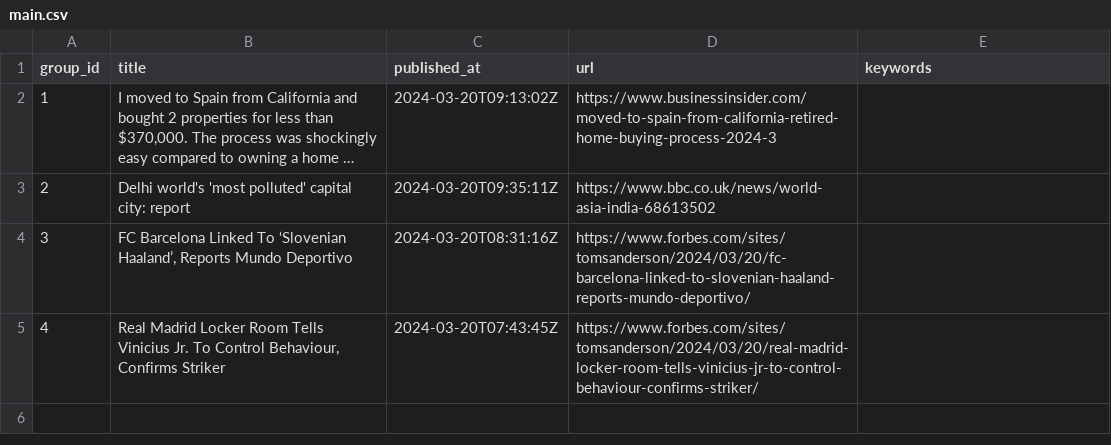
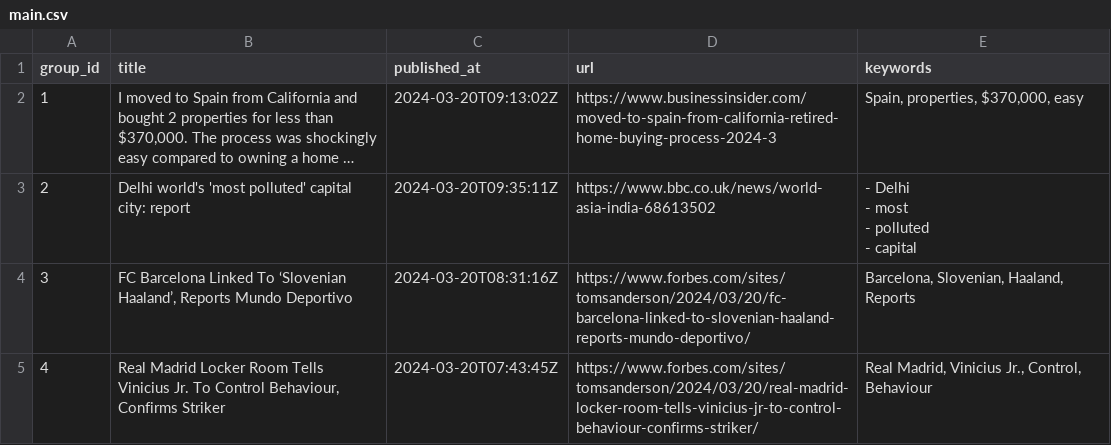
Before and after one commit to ritikaasri/newsgame, a CSV file: web/data/main.csv, drawn as a sheet; long unchanged cells end in …; ↵ is a line break in a cell; the diff names each change by its address in the sheet, - before the commit and + after, or states it on an @@ line.

Commit message:
Update keywords main.csv

```diff
--- a/web/data/main.csv
+++ b/web/data/main.csv
-E2 (keywords): (empty)
+E2 (keywords): Spain, properties, $370,000, easy
-E3 (keywords): (empty)
+E3 (keywords): - Delhi ↵ - most ↵ - polluted ↵ - capital
-E4 (keywords): (empty)
+E4 (keywords): Barcelona, Slovenian, Haaland, Reports
-E5 (keywords): (empty)
+E5 (keywords): Real Madrid, Vinicius Jr., Control, Behaviour
```
